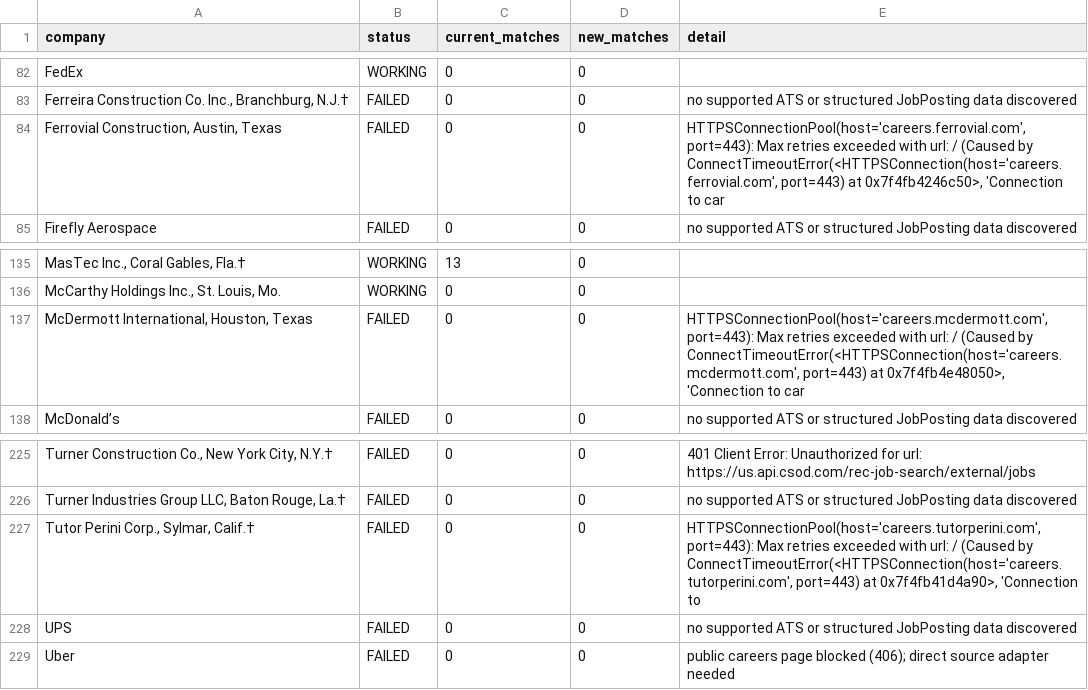
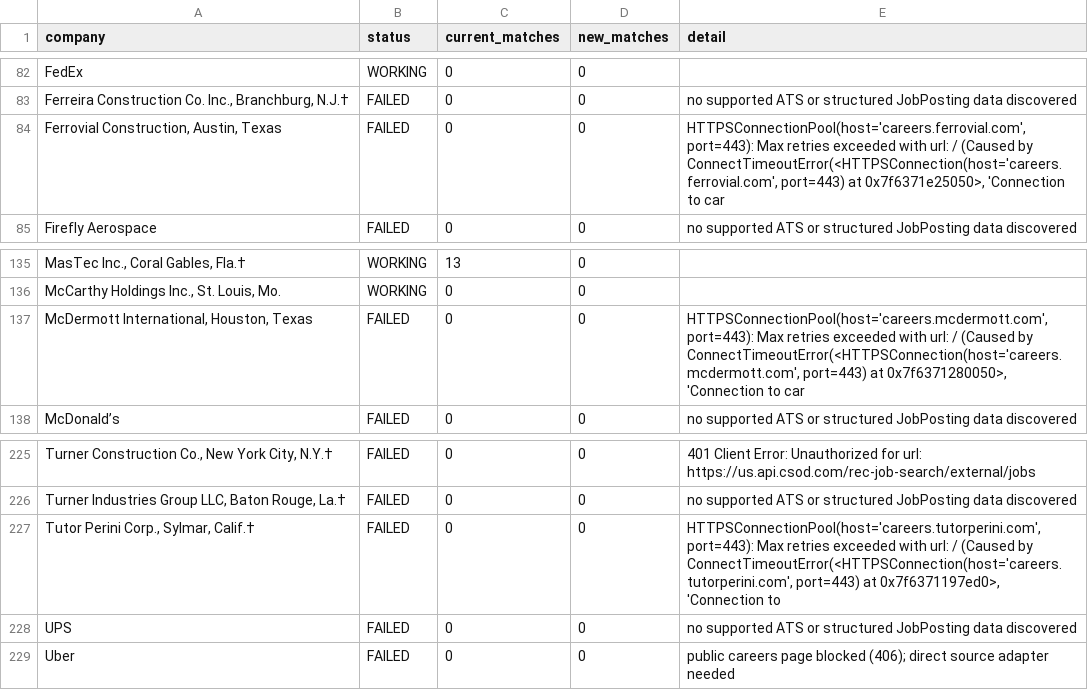
Before and after one commit to harsha271199/jp, a CSV file: source_health.csv, drawn as a sheet; only a part is shown, gaps mark what is left out; the diff names each change by its address in the sheet, - before the commit and + after, or states it on an @@ line.

```diff
--- a/source_health.csv
+++ b/source_health.csv
-E84 (detail): …port=443) at 0x7f4fb4246c50>, 'Connection to…
+E84 (detail): …port=443) at 0x7f6371e25050>, 'Connection to…
-E137 (detail): …port=443) at 0x7f4fb4e48050>, 'Connection to…
+E137 (detail): …port=443) at 0x7f6371280050>, 'Connection to…
-E227 (detail): …port=443) at 0x7f4fb41d4a90>, 'Connection to
+E227 (detail): …port=443) at 0x7f6371197ed0>, 'Connection to
```
